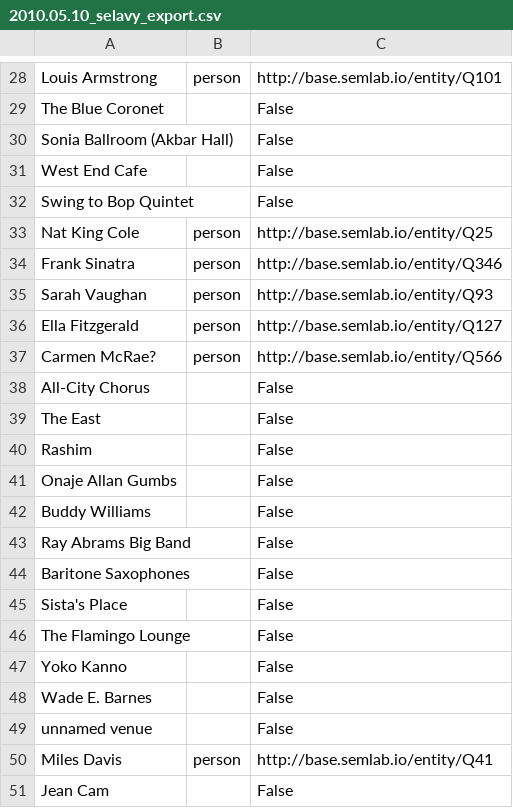
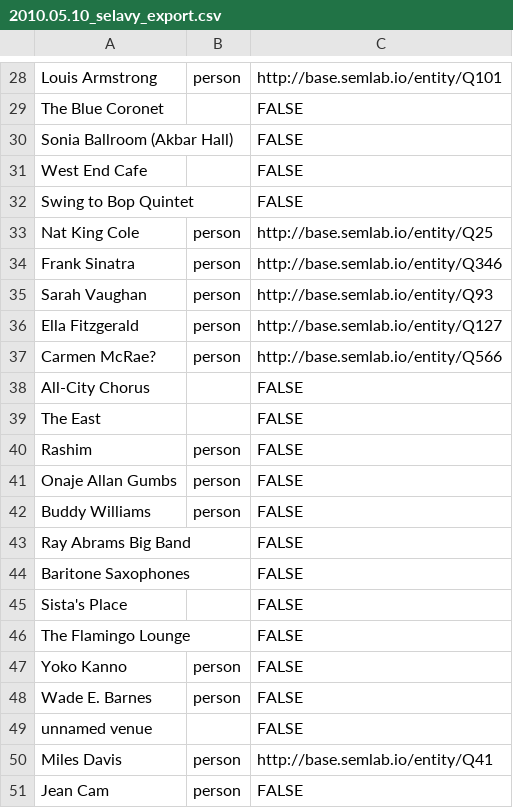
Before and after one commit to weeksvilleheritagecenter/linking-lost-jazz-shrines, a CSV file: interviews/selavy_exports/2010.05.10_selavy_export.csv, drawn as a sheet; only a part is shown, gaps mark what is left out; the diff covers the shown part only; the diff names each change by its address in the sheet, - before the commit and + after, or states it on an @@ line.

```diff
--- a/interviews/selavy_exports/2010.05.10_selavy_export.csv
+++ b/interviews/selavy_exports/2010.05.10_selavy_export.csv
-C29:C32: False
+C29:C32: FALSE
-C38:C49: False
+C38:C49: FALSE
-B40:B42: (empty)
+B40:B42: person
-B47:B48: (empty)
+B47:B48: person
-B51: (empty)
+B51: person
-C51: False
+C51: FALSE
```
Also changed, not shown: 23 edited cells elsewhere in this file.
